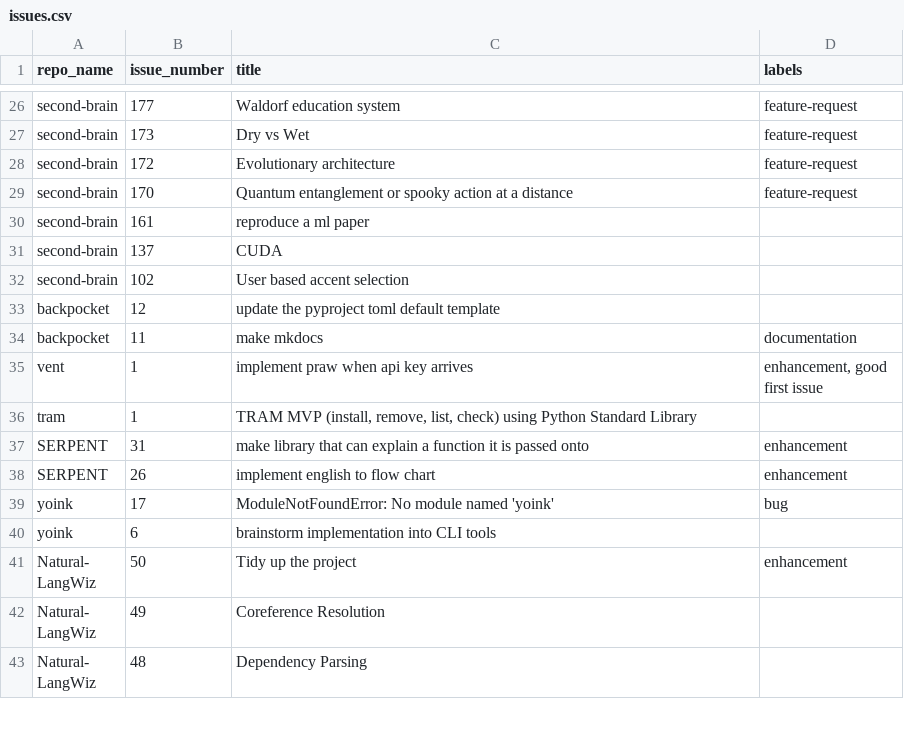
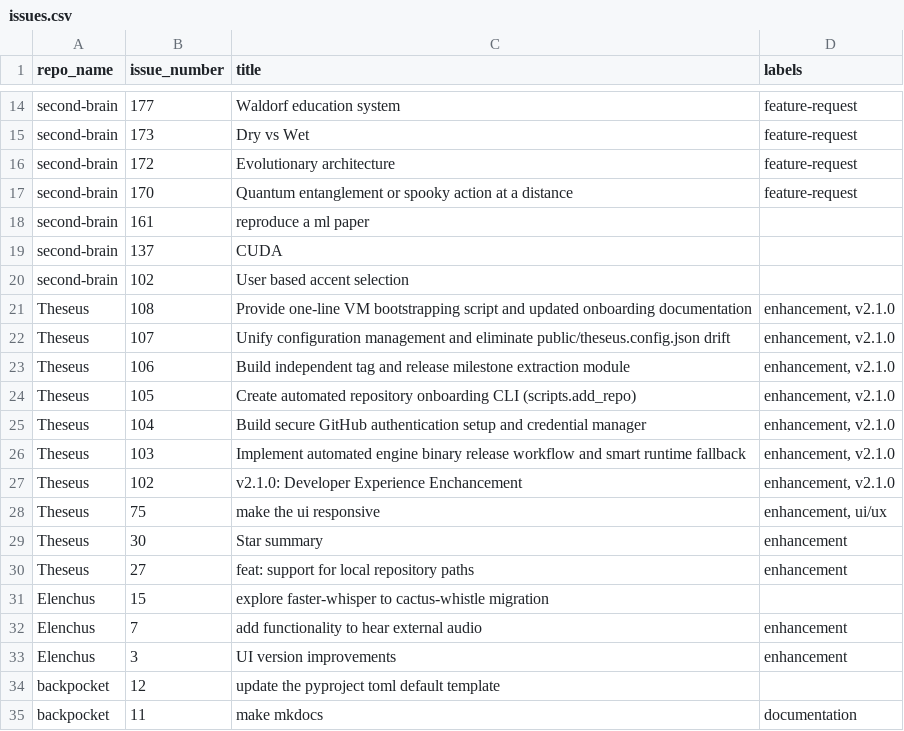
Before and after one commit to Asifdotexe/ghpm, a CSV file: data/interim/issues.csv, drawn as a sheet; only a part is shown, gaps mark what is left out; the shorter side is filled out with more unchanged rows; the diff covers the shown part only.

```diff
--- a/data/interim/issues.csv
+++ b/data/interim/issues.csv
@@ -32,2 +20,15 @@ second-brain,137,CUDA,
 second-brain,102,User based accent selection,
+Theseus,108,Provide one-line VM bootstrapping script and updated onboarding documentation,"enhancement, v2.1.0"
+Theseus,107,Unify configuration management and eliminate public/theseus.config.json drift,"enhancement, v2.1.0"
+Theseus,106,Build independent tag and release milestone extraction module,"enhancement, v2.1.0"
+Theseus,105,Create automated repository onboarding CLI (scripts.add_repo),"enhancement, v2.1.0"
+Theseus,104,Build secure GitHub authentication setup and credential manager,"enhancement, v2.1.0"
+Theseus,103,Implement automated engine binary release workflow and smart runtime fallback,"enhancement, v2.1.0"
+Theseus,102,v2.1.0: Developer Experience Enchancement,"enhancement, v2.1.0"
+Theseus,75,make the ui responsive,"enhancement, ui/ux"
+Theseus,30,Star summary,enhancement
+Theseus,27,feat: support for local repository paths,enhancement
+Elenchus,15,explore faster-whisper to cactus-whistle migration,
+Elenchus,7,add functionality to hear external audio,enhancement
+Elenchus,3,UI version improvements,enhancement
 backpocket,12,update the pyproject toml default template,
```
Also changed, not shown: 1 added row and 8 removed rows elsewhere in this file, data/interim/repos.csv, 4 other files.
